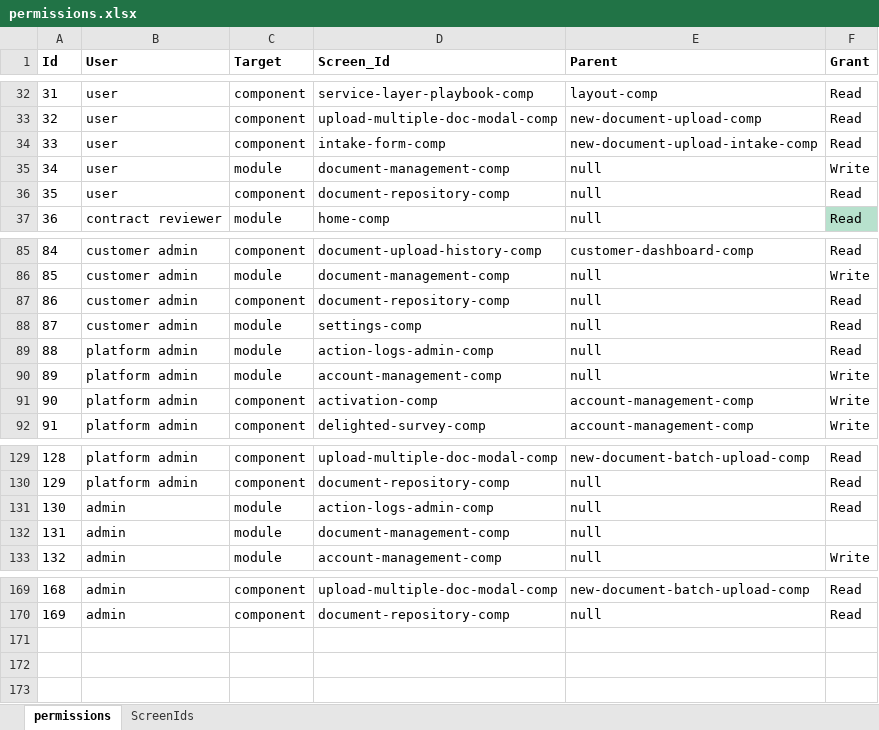
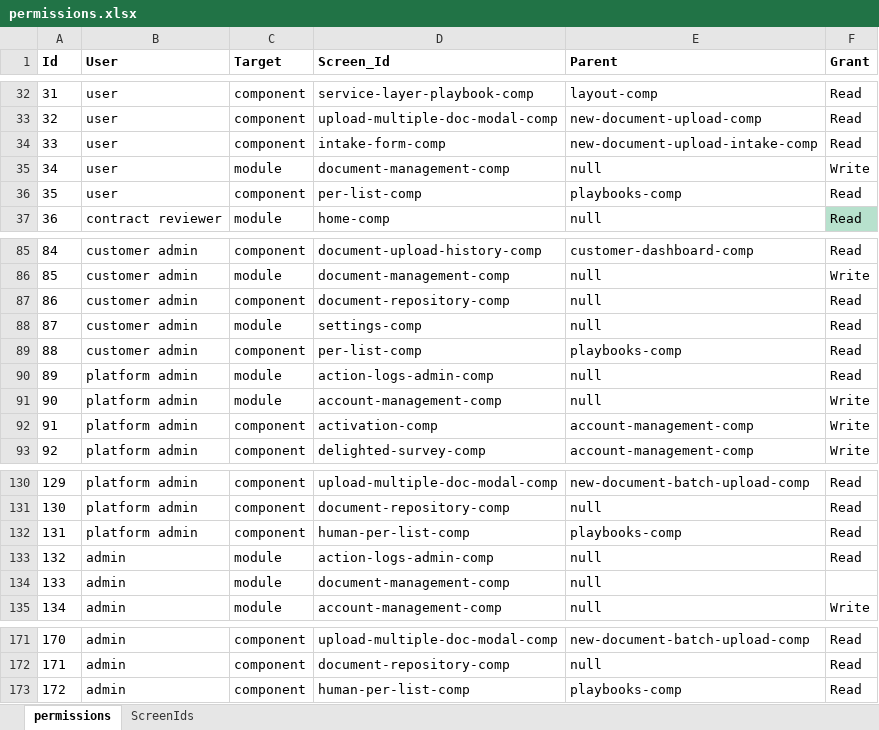
Before and after one commit to bejaz-lc/roles-permissions, an Excel workbook: permissions.xlsx, sheet permissions, drawn as a sheet; only a part is shown, gaps mark what is left out; values as stored, in another font and other column widths than the file's, no borders; conditional formats not drawn; addresses are those after the commit; the diff names each change by its address in the sheet, - before the commit and + after, or states it on an @@ line.

```diff
--- a/permissions.xlsx (sheet permissions)
+++ b/permissions.xlsx (sheet permissions)
-D36 (Screen_Id): document-repository-comp
+D36 (Screen_Id): per-list-comp
-E36 (Parent): null
+E36 (Parent): playbooks-comp
+row 89: 88 | customer admin | component | per-list-comp | playbooks-comp | Read
@@ column A (Id) renumbered between rows 90 and 172 @@
+row 132: 131 | platform admin | component | human-per-list-comp | playbooks-comp | Read
+row 173: 172 | admin | component | human-per-list-comp | playbooks-comp | Read
```
Also changed, not shown: 1 other file.
